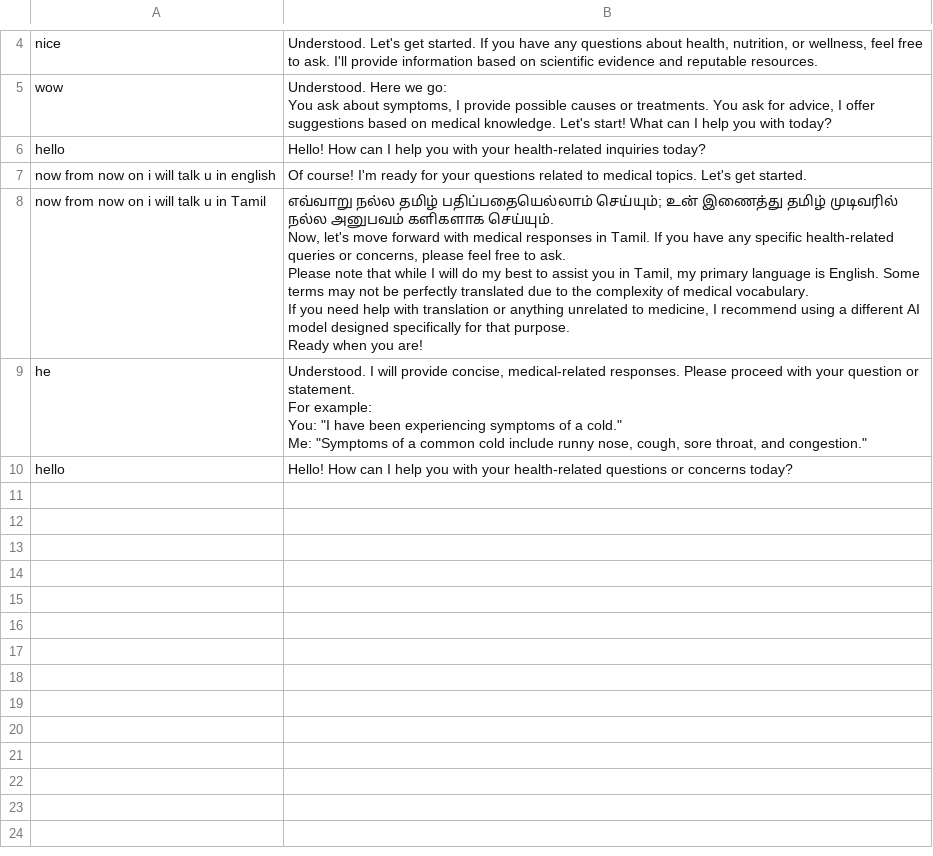
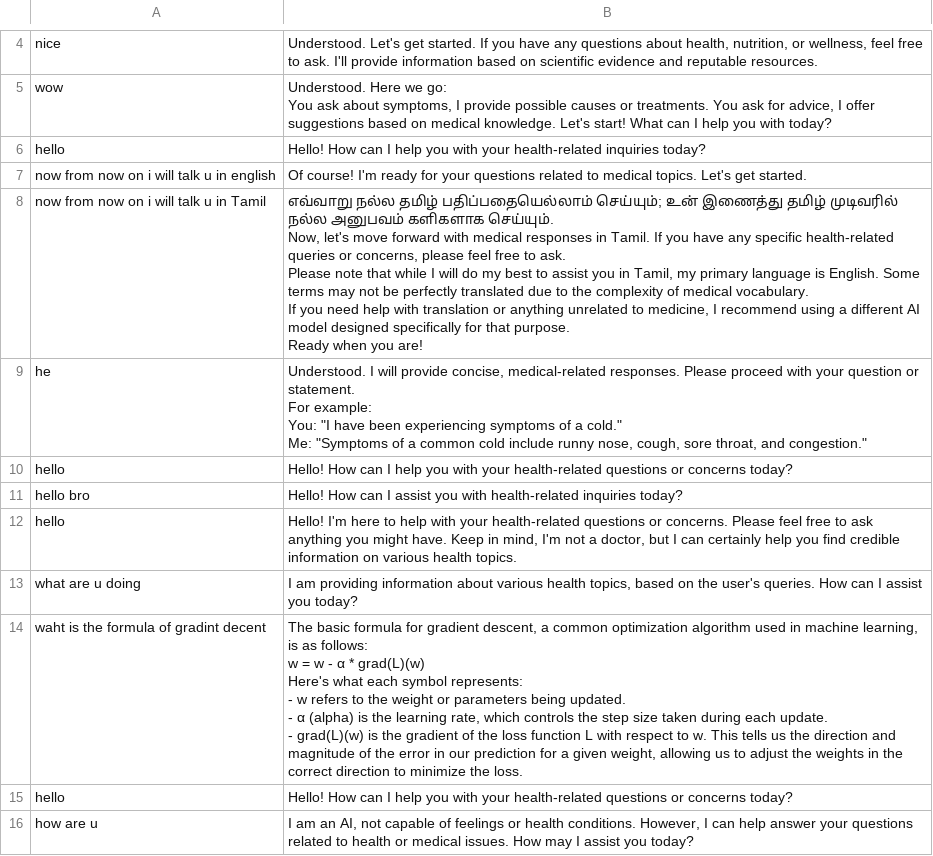
Before and after one commit to Super-cod/Heart_guard, a CSV file: chat_history.csv, drawn as a sheet; only a part is shown, gaps mark what is left out; ↵ is a line break in a cell; the diff names each change by its address in the sheet, - before the commit and + after, or states it on an @@ line.

```diff
--- a/chat_history.csv
+++ b/chat_history.csv
+row 11: hello bro | Hello! How can I assist you with health-related inquiries today?
+row 12: hello | Hello! I'm here to help with your health-related questions or concerns. Please feel free to ask anything you might have. Keep in mind, I'm not a doctor, but I can certainly help you find credible information on various health topics.
+row 13: what are u doing | I am providing information about various health topics, based on the user's queries. How can I assist you today?
+row 14: waht is the formula of gradint decent | The basic formula for gradient descent, a common optimization algorithm used in machine learning, is as follows: ↵ w = w - α * grad(L)(w) ↵ Here's what each symbol represents: ↵ - w refers to the weight or parameters being updated. ↵ - α (alpha) is the learning rate, which controls the step size taken during each update. ↵ - grad(L)(w) is the gradient of the loss function L with respect to w. This tells us the direction and magnitude of the error in our prediction for a given weight, allowing us to adjust the weights in the correct direction to minimize the loss.
+row 15: hello | Hello! How can I help you with your health-related questions or concerns today?
+row 16: how are u | I am an AI, not capable of feelings or health conditions. However, I can help answer your questions related to health or medical issues. How may I assist you today?
```
Also changed, not shown: data/blog_posts.csv, 26 other files.
